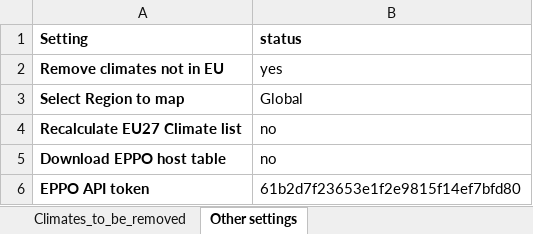
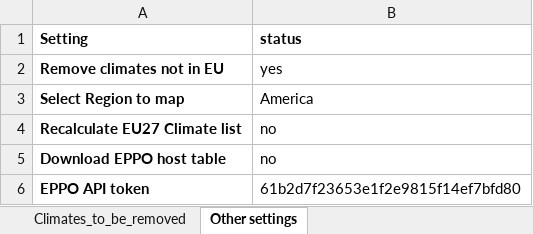
Before and after one commit to maioran/Potential-establishment-KG, an Excel workbook: 01_Configuration/SCANClim_Configuration.xlsx, sheet Other settings, drawn as a sheet; values as stored, in another font and other column widths than the file's, no borders; the diff names each change by its address in the sheet, - before the commit and + after, or states it on an @@ line.

```diff
--- a/01_Configuration/SCANClim_Configuration.xlsx (sheet Other settings)
+++ b/01_Configuration/SCANClim_Configuration.xlsx (sheet Other settings)
-B3 (status): Global
+B3 (status): America
```
Also changed, not shown: sheet Pest_list, 4 other files.
